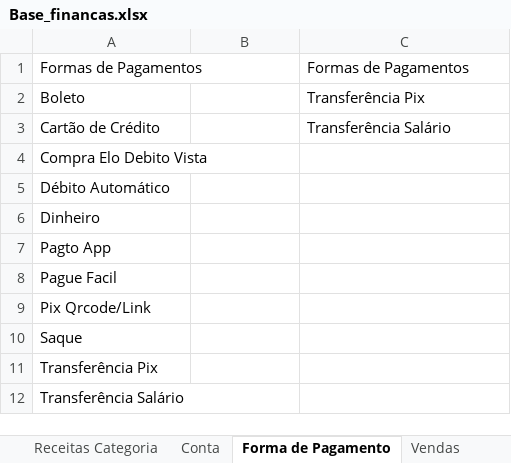
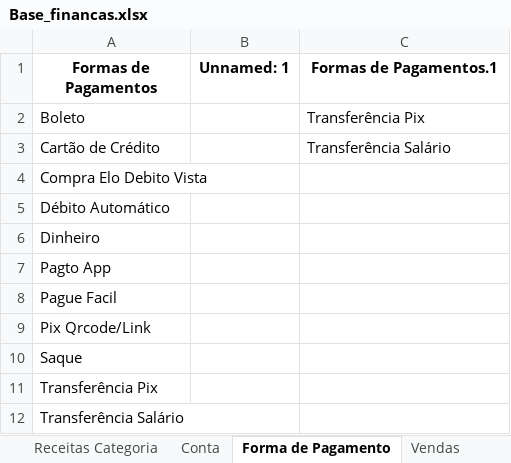
Before and after one commit to Nandho10/dashboard-financeiro, an Excel workbook: Base_financas.xlsx, sheet Forma de Pagamento, drawn as a sheet; values as stored, in another font and other column widths than the file's, no borders; table styles not drawn; the diff names each change by its address in the sheet, - before the commit and + after, or states it on an @@ line.

```diff
--- a/Base_financas.xlsx (sheet Forma de Pagamento)
+++ b/Base_financas.xlsx (sheet Forma de Pagamento)
@@ A1 bold: off → on, alignment: left → center @@
-B1: (empty)
+B1: Unnamed: 1
-C1: Formas de Pagamentos
+C1: Formas de Pagamentos.1
@@ C1 bold: off → on, alignment: left → center @@
```
Also changed, not shown: sheet Despesas, sheet Receitas, sheet Despesas Categoria, sheet Orcamento, sheet Conta, sheet Receitas Categoria, hidden cells, 5 other files.
